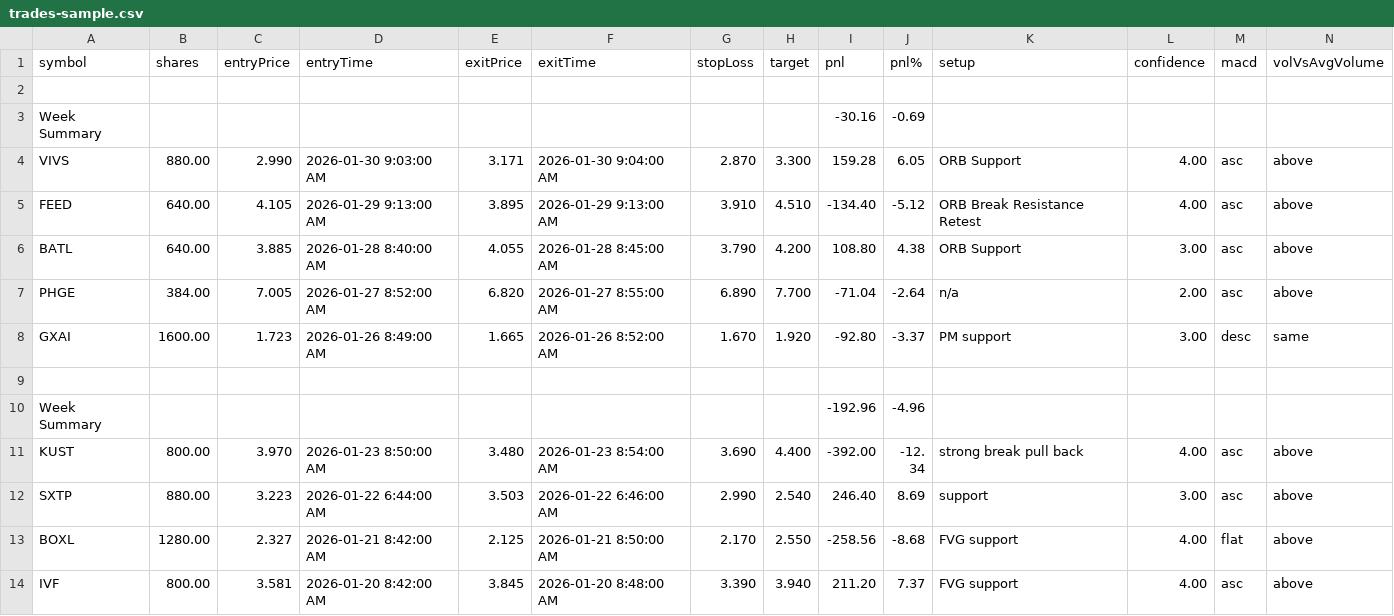
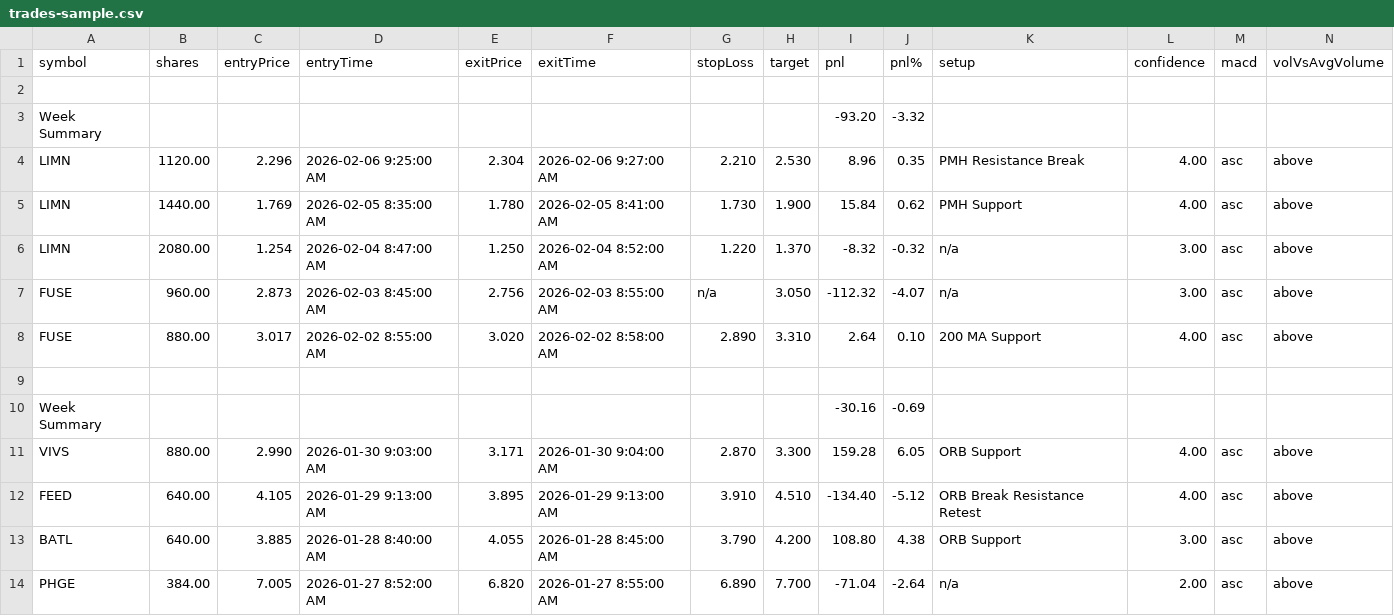
Before and after one commit to redbean87/expo-trading-journal, a CSV file: assets/sample/trades-sample.csv, drawn as a sheet; only a part is shown; the shorter side is filled out with more unchanged rows; rows hold the shown columns only; the diff names each change by its address in the sheet, - before the commit and + after, or states it on an @@ line.

```diff
--- a/assets/sample/trades-sample.csv
+++ b/assets/sample/trades-sample.csv
+row 3: Week Summary |  |  |  |  |  |  |  | -93.20 | -3.32
+row 4: LIMN | 1120.00 | 2.296 | 2026-02-06 9:25:00 AM | 2.304 | 2026-02-06 9:27:00 AM | 2.210 | 2.530 | 8.96 | 0.35 | PMH Resistance Break | 4.00 | asc | above
+row 5: LIMN | 1440.00 | 1.769 | 2026-02-05 8:35:00 AM | 1.780 | 2026-02-05 8:41:00 AM | 1.730 | 1.900 | 15.84 | 0.62 | PMH Support | 4.00 | asc | above
+row 6: LIMN | 2080.00 | 1.254 | 2026-02-04 8:47:00 AM | 1.250 | 2026-02-04 8:52:00 AM | 1.220 | 1.370 | -8.32 | -0.32 | n/a | 3.00 | asc | above
+row 7: FUSE | 960.00 | 2.873 | 2026-02-03 8:45:00 AM | 2.756 | 2026-02-03 8:55:00 AM | n/a | 3.050 | -112.32 | -4.07 | n/a | 3.00 | asc | above
+row 8: FUSE | 880.00 | 3.017 | 2026-02-02 8:55:00 AM | 3.020 | 2026-02-02 8:58:00 AM | 2.890 | 3.310 | 2.64 | 0.10 | 200 MA Support | 4.00 | asc | above
+row 9: (empty)
```
Also changed, not shown: 4 other files.
